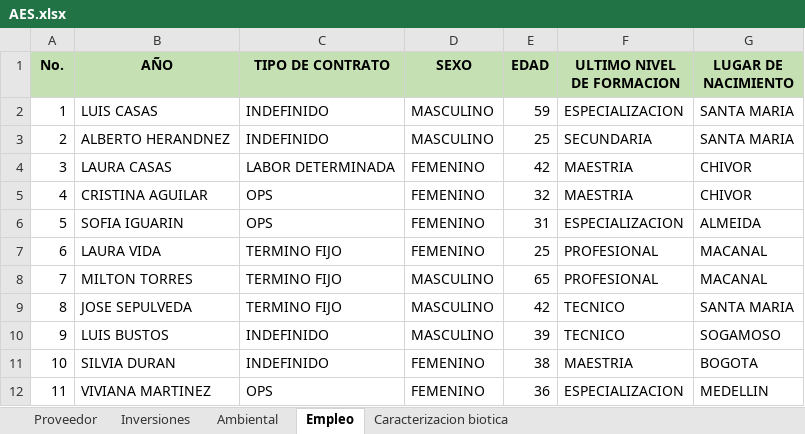
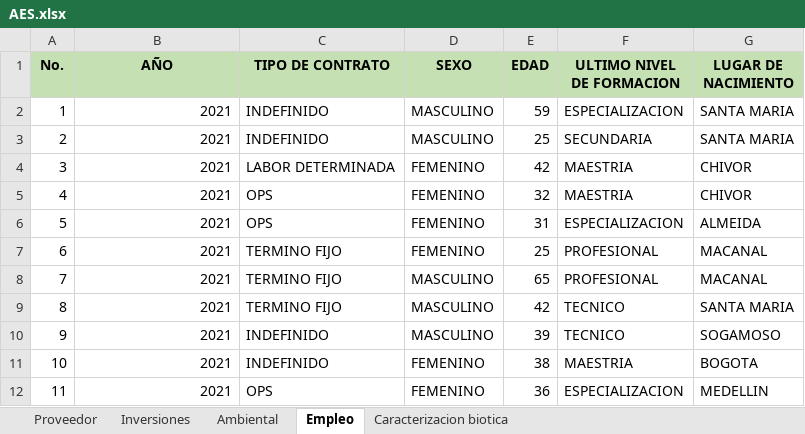
Before and after one commit to juadue/excel, an Excel workbook: PLANTILLAS APLICATIVO/AES.xlsx, sheet Empleo, drawn as a sheet; values as stored, in another font and other column widths than the file's, no borders; the diff names each change by its address in the sheet, - before the commit and + after, or states it on an @@ line.

```diff
--- a/PLANTILLAS APLICATIVO/AES.xlsx (sheet Empleo)
+++ b/PLANTILLAS APLICATIVO/AES.xlsx (sheet Empleo)
-B2 (AÑO): LUIS CASAS
+B2 (AÑO): 2021
-B3 (AÑO): ALBERTO HERANDNEZ
+B3 (AÑO): 2021
-B4 (AÑO): LAURA CASAS
+B4 (AÑO): 2021
-B5 (AÑO): CRISTINA AGUILAR
+B5 (AÑO): 2021
-B6 (AÑO): SOFIA IGUARIN
+B6 (AÑO): 2021
-B7 (AÑO): LAURA VIDA
+B7 (AÑO): 2021
-B8 (AÑO): MILTON TORRES
+B8 (AÑO): 2021
-B9 (AÑO): JOSE SEPULVEDA
+B9 (AÑO): 2021
-B10 (AÑO): LUIS BUSTOS
+B10 (AÑO): 2021
-B11 (AÑO): SILVIA DURAN
+B11 (AÑO): 2021
-B12 (AÑO): VIVIANA MARTINEZ
+B12 (AÑO): 2021
```
Also changed, not shown: sheet Inversiones, sheet Ambiental.
